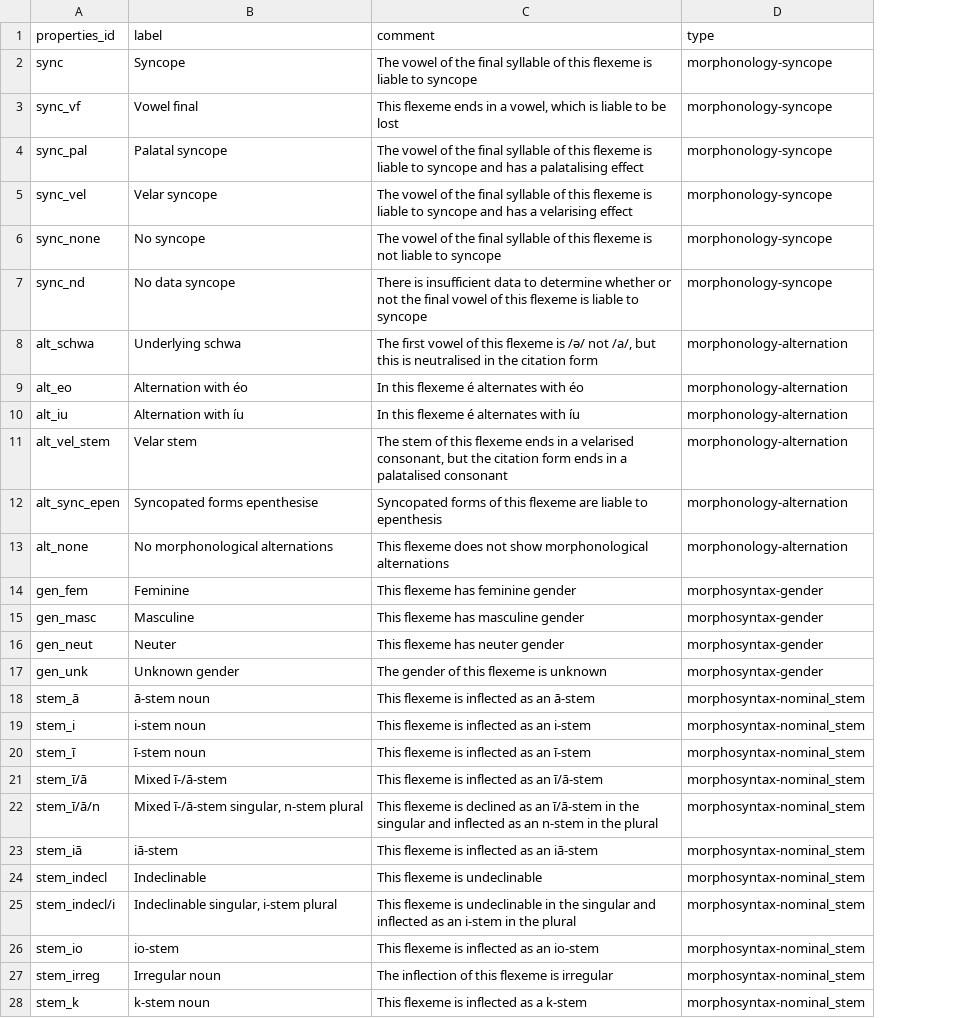
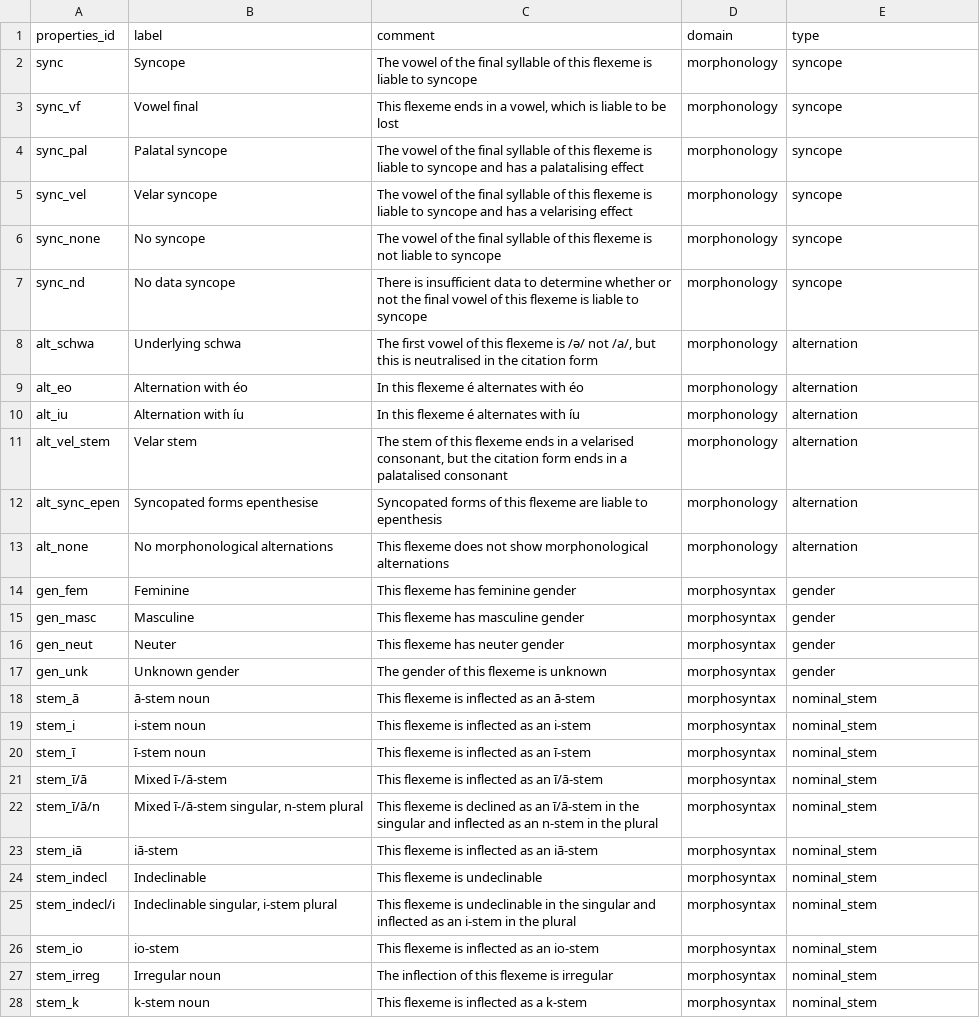
Before and after one commit to cormacanderson/Goidelex, a CSV file: inherent_properties.csv, drawn as a sheet; only a part is shown; addresses are those after the commit; the diff covers the shown part only; the diff names each change by its address in the sheet, - before the commit and + after, or states it on an @@ line.

Commit message:
Separating type & domain

```diff
--- a/inherent_properties.csv
+++ b/inherent_properties.csv
+column D (domain), rows 2-28: morphonology | morphonology | morphonology | morphonology | morphonology | morphonology | morphonology | morphonology | morphonology | morphonology | morphonology | morphonology | morphosyntax | morphosyntax | morphosyntax | morphosyntax | morphosyntax | morphosyntax | morphosyntax | morphosyntax | morphosyntax | morphosyntax | morphosyntax | morphosyntax | morphosyntax | morphosyntax | morphosyntax
-E2:E7 (type): morphonology-syncope
+E2:E7 (type): syncope
-E8:E13 (type): morphonology-alternation
+E8:E13 (type): alternation
-E14:E17 (type): morphosyntax-gender
+E14:E17 (type): gender
-E18:E28 (type): morphosyntax-nominal_stem
+E18:E28 (type): nominal_stem
```
Also changed, not shown: 12 edited cells elsewhere in this file.
